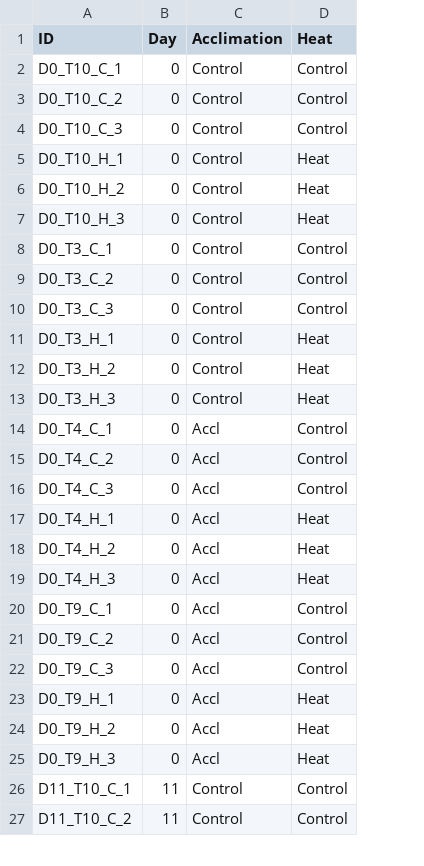
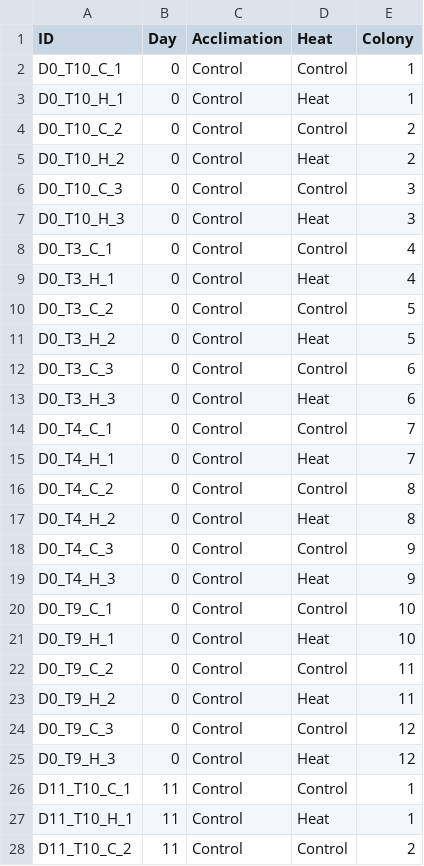
Before and after one commit to leaguerrero/project-anana-thermal-acclimation, a CSV file: meth_meta.csv, drawn as a sheet; only a part is shown; removed rows and columns are numbered as before the commit, all else as after; the diff covers the shown part only; the diff names each change by its address in the sheet, - before the commit and + after, or states it on an @@ line.

```diff
--- a/meth_meta.csv
+++ b/meth_meta.csv
+column E (Colony), row 2: 1; row 4: 2; rows 6-8: 3 | 3 | 4; row 10: 5; rows 12-15: 6 | 6 | 7 | 7; row 17: 8; rows 19-21: 9 | 10 | 10; row 23: 11; rows 25-26: 12 | 1; row 28: 2
@@ row 5 moved to row 3: D0_T10_H_1 @@
@@ row 6 moved to row 5: D0_T10_H_2 @@
@@ row 11 moved to row 9: D0_T3_H_1 @@
@@ row 12 moved to row 11: D0_T3_H_2 @@
-C14 (Acclimation): Accl
+C14 (Acclimation): Control
-row 15: D0_T4_C_2 | 0 | Accl | Control
-row 16: D0_T4_C_3 | 0 | Accl | Control
-C15 (Acclimation): Accl
+C15 (Acclimation): Control
+row 16: D0_T4_C_2 | 0 | Control | Control | 8
-C17 (Acclimation): Accl
+C17 (Acclimation): Control
+row 18: D0_T4_C_3 | 0 | Control | Control | 9
-C19:C20 (Acclimation): Accl
+C19:C20 (Acclimation): Control
-row 21: D0_T9_C_2 | 0 | Accl | Control
-row 22: D0_T9_C_3 | 0 | Accl | Control
-C21 (Acclimation): Accl
+C21 (Acclimation): Control
+row 22: D0_T9_C_2 | 0 | Control | Control | 11
-C23 (Acclimation): Accl
+C23 (Acclimation): Control
+row 24: D0_T9_C_3 | 0 | Control | Control | 12
-C25 (Acclimation): Accl
+C25 (Acclimation): Control
+row 27: D11_T10_H_1 | 11 | Control | Heat | 1
```
Also changed, not shown: 7 moved rows elsewhere in this file, a_nana_metadata.csv.
